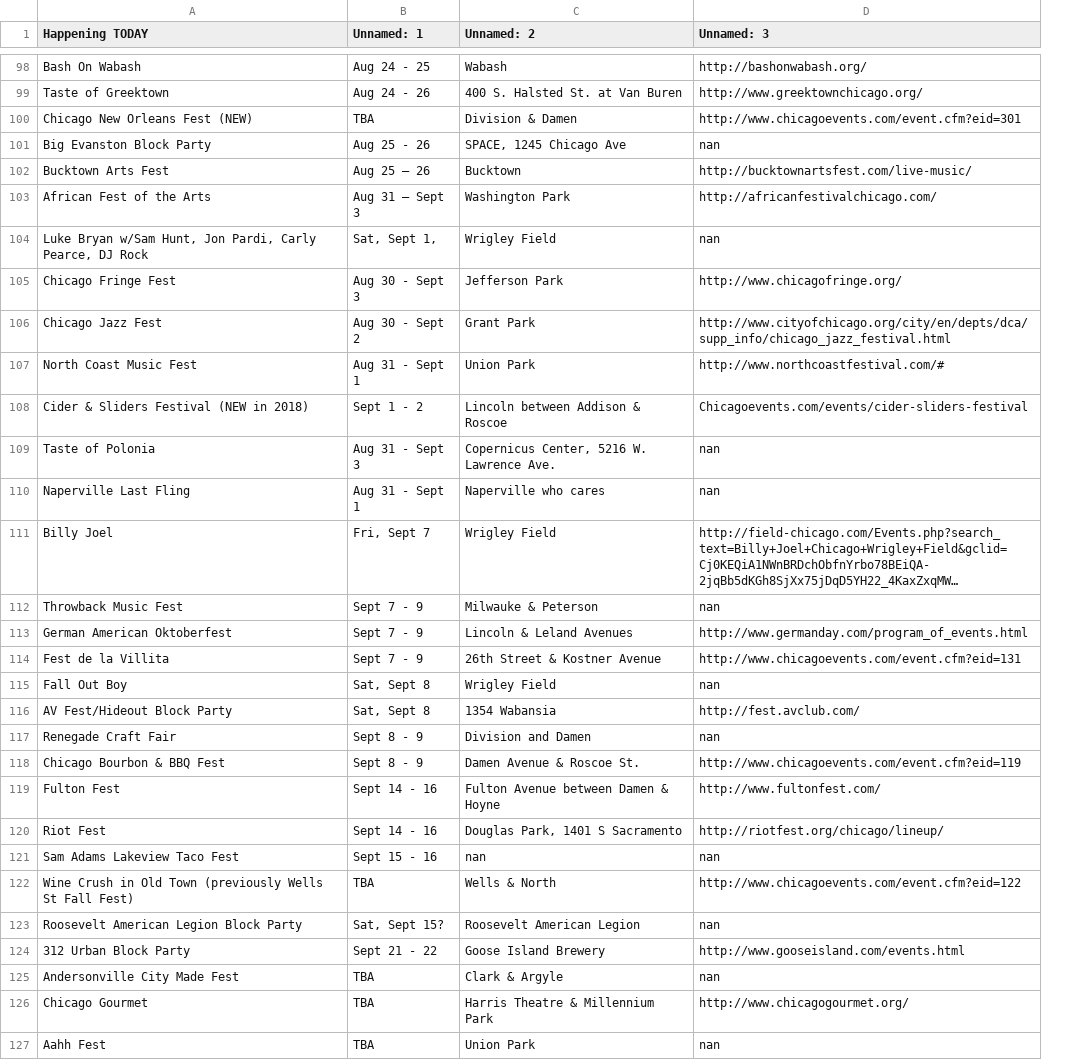
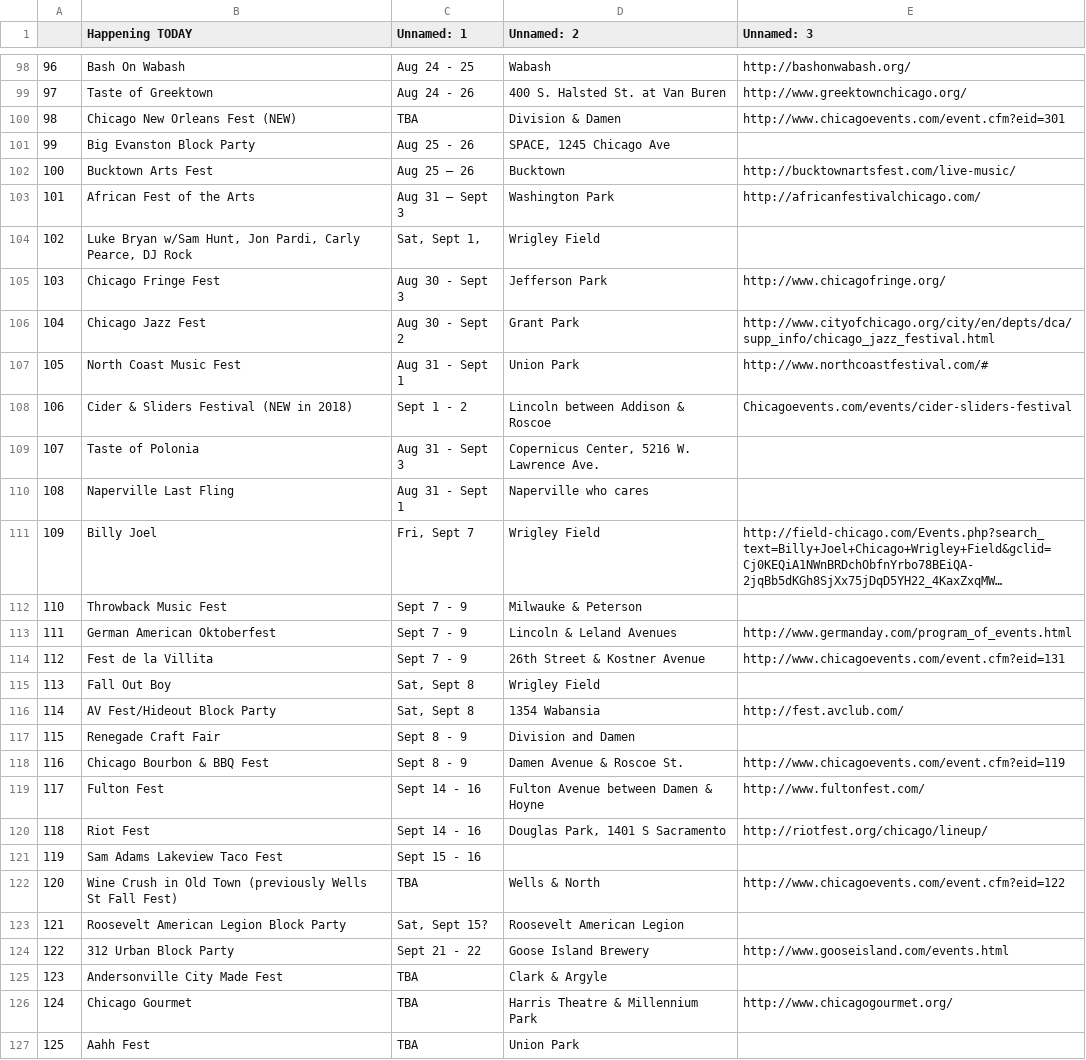
Before and after one commit to mendyz/Chicago_festivals, a CSV file: festivals_dataframe_saved.csv, drawn as a sheet; only a part is shown, gaps mark what is left out; long unchanged cells end in …; addresses are those after the commit; the diff covers the shown part only; the diff names each change by its address in the sheet, - before the commit and + after, or states it on an @@ line.

```diff
--- a/festivals_dataframe_saved.csv
+++ b/festivals_dataframe_saved.csv
+column A, rows 98-127: 96 | 97 | 98 | 99 | 100 | 101 | 102 | 103 | 104 | 105 | 106 | 107 | 108 | 109 | 110 | 111 | 112 | 113 | 114 | 115 | 116 | 117 | 118 | 119 | 120 | 121 | 122 | 123 | 124 | 125
-E101 (Unnamed: 3): nan
+E101 (Unnamed: 3): (empty)
-E104 (Unnamed: 3): nan
+E104 (Unnamed: 3): (empty)
-E109:E110 (Unnamed: 3): nan
+E109:E110 (Unnamed: 3): (empty)
-E112 (Unnamed: 3): nan
+E112 (Unnamed: 3): (empty)
-E115 (Unnamed: 3): nan
+E115 (Unnamed: 3): (empty)
-E117 (Unnamed: 3): nan
+E117 (Unnamed: 3): (empty)
-D121 (Unnamed: 2): nan
+D121 (Unnamed: 2): (empty)
-E121 (Unnamed: 3): nan
+E121 (Unnamed: 3): (empty)
-E123 (Unnamed: 3): nan
+E123 (Unnamed: 3): (empty)
-E125 (Unnamed: 3): nan
+E125 (Unnamed: 3): (empty)
-E127 (Unnamed: 3): nan
+E127 (Unnamed: 3): (empty)
```
Also changed, not shown: 69 edited cells elsewhere in this file, festivals_clean_dataframe_saved.csv, 1 other file.
